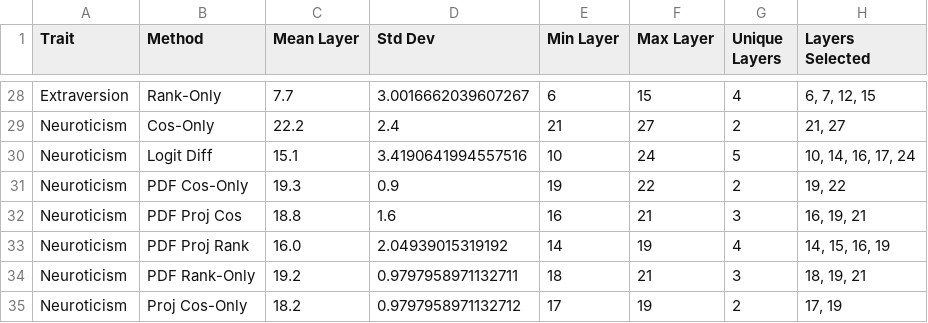
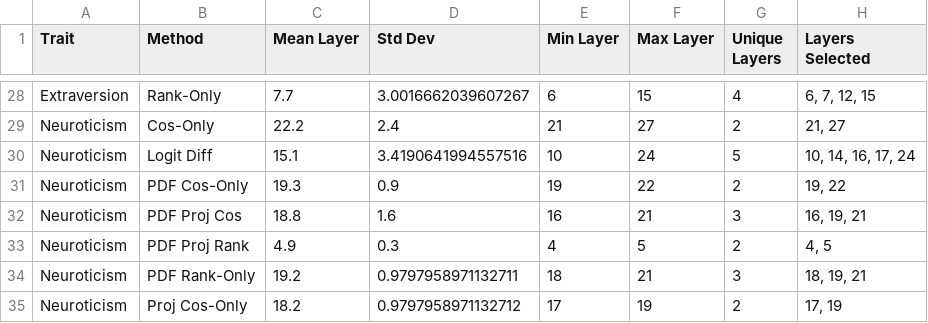
Before and after one commit to aiki711/persona_vectors, a CSV file: scratch/fixed_layer_diversity_stats.csv, drawn as a sheet; only a part is shown, gaps mark what is left out; the diff covers the shown part only.

```diff
--- a/scratch/fixed_layer_diversity_stats.csv
+++ b/scratch/fixed_layer_diversity_stats.csv
@@ -32,3 +32,3 @@ Neuroticism,PDF Cos-Only,19.3,0.9,19,22,2,"19, 22"
 Neuroticism,PDF Proj Cos,18.8,1.6,16,21,3,"16, 19, 21"
-Neuroticism,PDF Proj Rank,16.0,2.04939015319192,14,19,4,"14, 15, 16, 19"
+Neuroticism,PDF Proj Rank,4.9,0.3,4,5,2,"4, 5"
 Neuroticism,PDF Rank-Only,19.2,0.9797958971132711,18,21,3,"18, 19, 21"
```
Also changed, not shown: 5 added rows, 5 removed rows and 18 edited cells elsewhere in this file, scratch/fixed_layer_diversity_best_alpha_stats.csv, scratch/fixed_layer_diversity_best_alpha_summary.csv, 17 other files.
